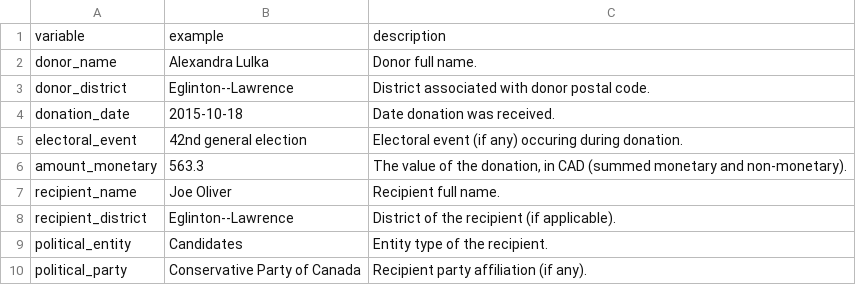
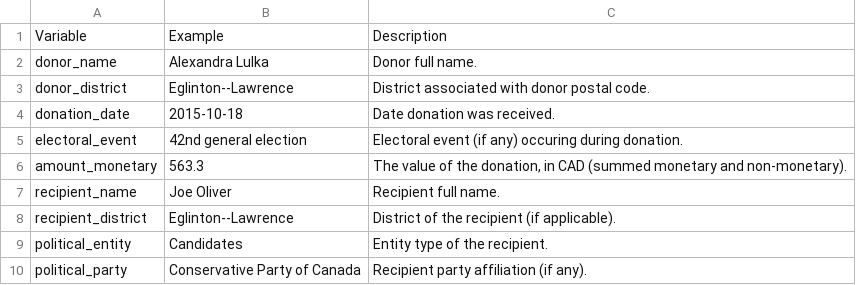
Before and after one commit to lepasserin/geolocating-political-donations, a CSV file: other/tables/Table_1_3.csv, drawn as a sheet.

```diff
--- a/other/tables/Table_1_3.csv
+++ b/other/tables/Table_1_3.csv
@@ -1,2 +1,2 @@
-variable,example,description
+Variable,Example,Description
 donor_name,Alexandra Lulka,Donor full name.
```
Also changed, not shown: other/tables/Table_1_2.csv, other/tables/Table_2_1.csv, 26 other files.
